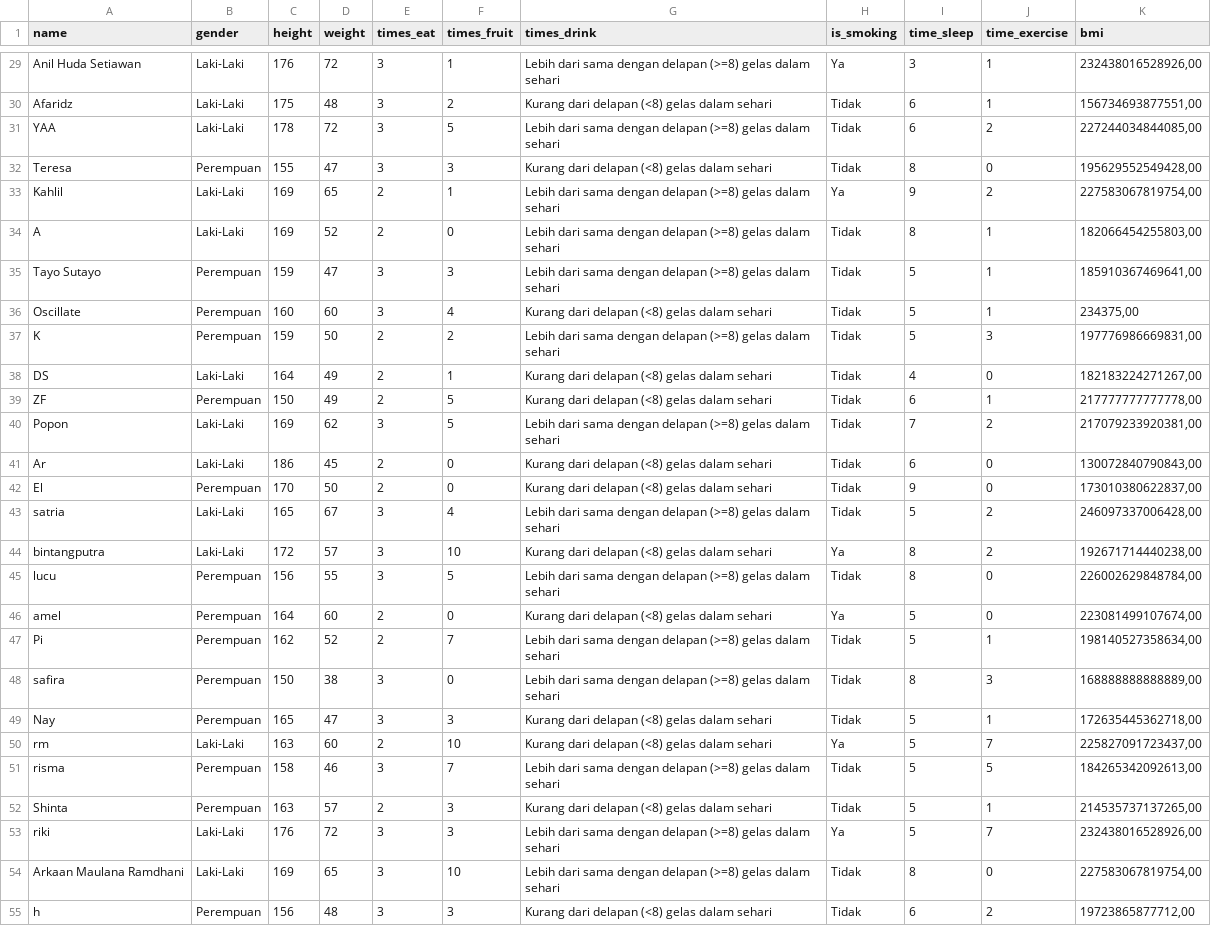
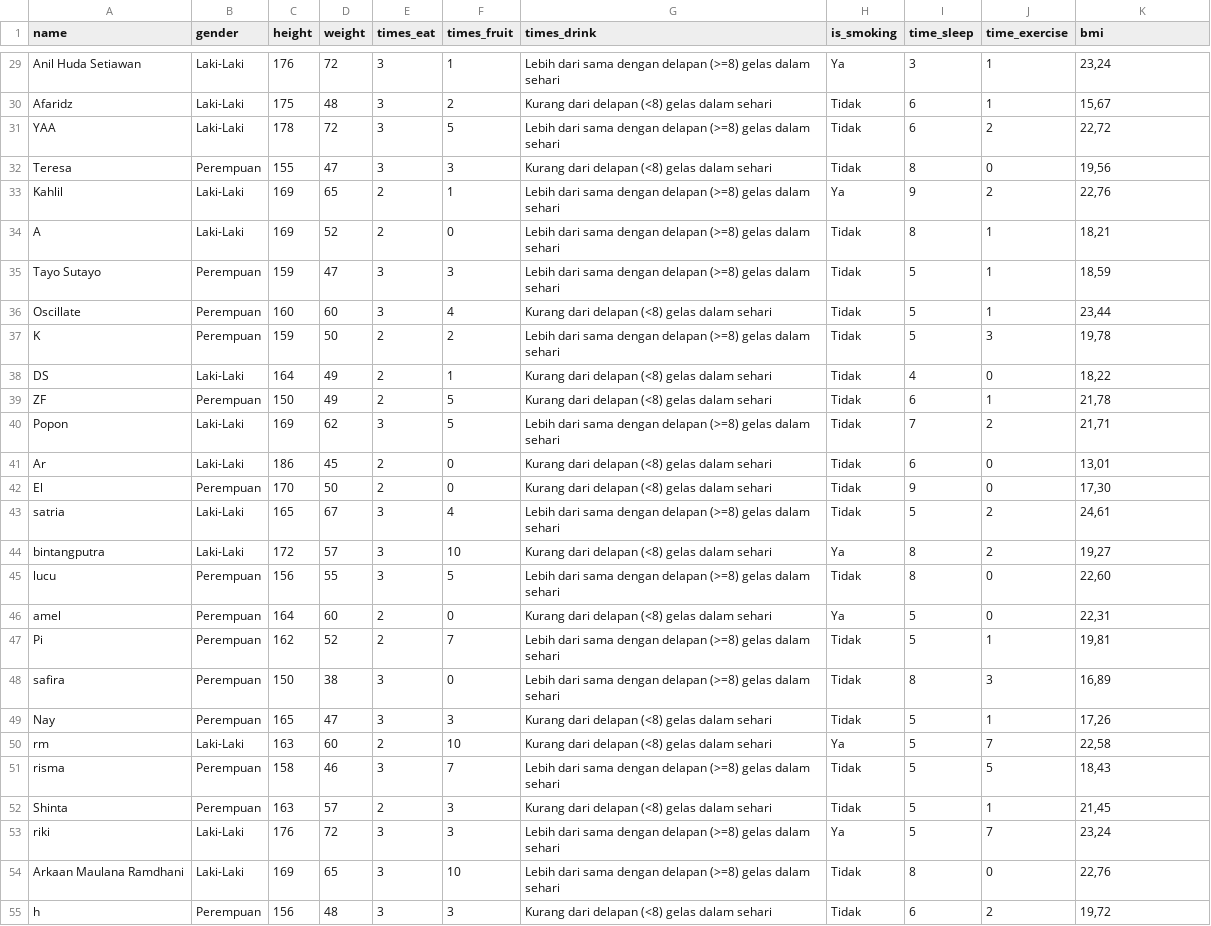
Before and after one commit to RifaiKN/college-tasks, a CSV file: kuesioner.csv, drawn as a sheet; only a part is shown, gaps mark what is left out; the diff covers the shown part only; the diff names each change by its address in the sheet, - before the commit and + after, or states it on an @@ line.

```diff
--- a/kuesioner.csv
+++ b/kuesioner.csv
-K29 (bmi): 232438016528926,00
+K29 (bmi): 23,24
-K30 (bmi): 156734693877551,00
+K30 (bmi): 15,67
-K31 (bmi): 227244034844085,00
+K31 (bmi): 22,72
-K32 (bmi): 195629552549428,00
+K32 (bmi): 19,56
-K33 (bmi): 227583067819754,00
+K33 (bmi): 22,76
-K34 (bmi): 182066454255803,00
+K34 (bmi): 18,21
-K35 (bmi): 185910367469641,00
+K35 (bmi): 18,59
-K36 (bmi): 234375,00
+K36 (bmi): 23,44
-K37 (bmi): 197776986669831,00
+K37 (bmi): 19,78
-K38 (bmi): 182183224271267,00
+K38 (bmi): 18,22
-K39 (bmi): 217777777777778,00
+K39 (bmi): 21,78
-K40 (bmi): 217079233920381,00
+K40 (bmi): 21,71
-K41 (bmi): 130072840790843,00
+K41 (bmi): 13,01
-K42 (bmi): 173010380622837,00
+K42 (bmi): 17,30
-K43 (bmi): 246097337006428,00
+K43 (bmi): 24,61
-K44 (bmi): 192671714440238,00
+K44 (bmi): 19,27
-K45 (bmi): 226002629848784,00
+K45 (bmi): 22,60
-K46 (bmi): 223081499107674,00
+K46 (bmi): 22,31
-K47 (bmi): 198140527358634,00
+K47 (bmi): 19,81
-K48 (bmi): 168888888888889,00
+K48 (bmi): 16,89
-K49 (bmi): 172635445362718,00
+K49 (bmi): 17,26
-K50 (bmi): 225827091723437,00
+K50 (bmi): 22,58
-K51 (bmi): 184265342092613,00
+K51 (bmi): 18,43
-K52 (bmi): 214535737137265,00
+K52 (bmi): 21,45
-K53 (bmi): 232438016528926,00
+K53 (bmi): 23,24
-K54 (bmi): 227583067819754,00
+K54 (bmi): 22,76
-K55 (bmi): 19723865877712,00
+K55 (bmi): 19,72
```
Also changed, not shown: 40 edited cells elsewhere in this file.
